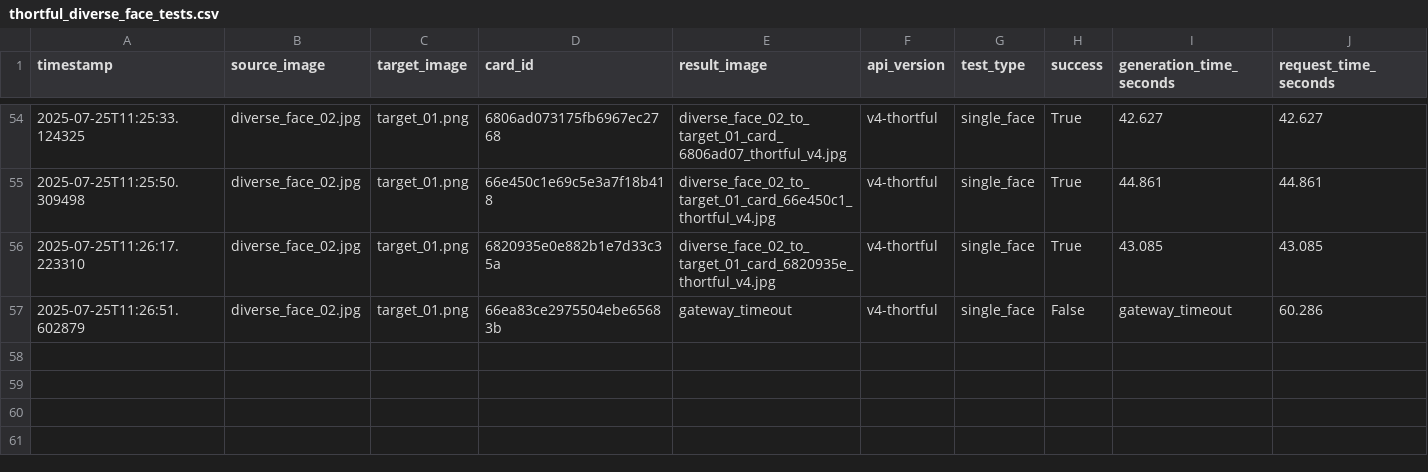
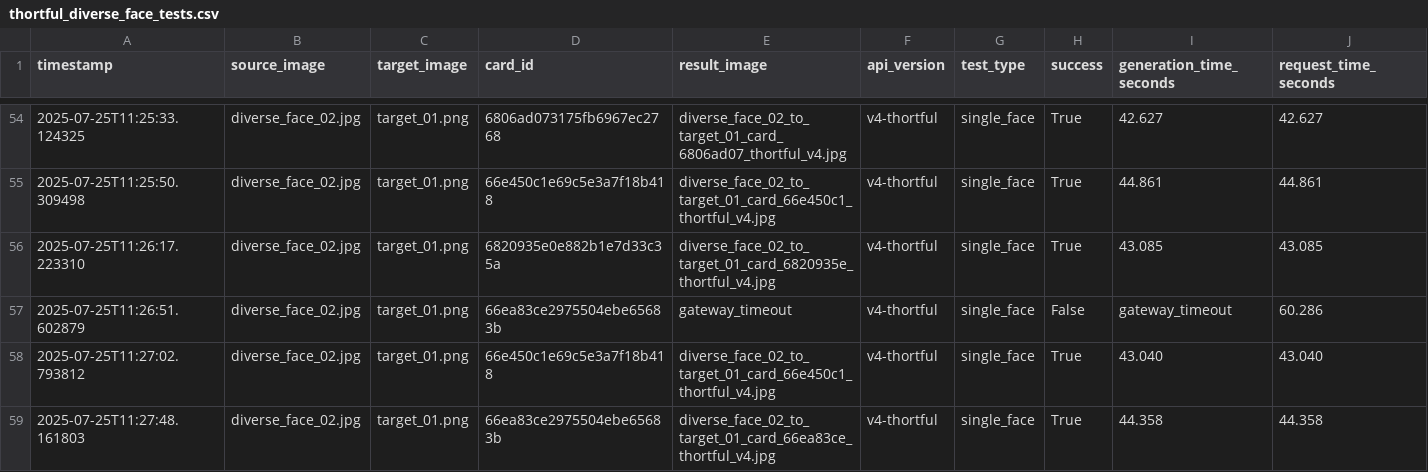
Before and after one commit to lukejeffthortful/face-swap-tester, a CSV file: thortful-v4-single-face/logs/thortful_diverse_face_tests.csv, drawn as a sheet; only a part is shown, gaps mark what is left out; rows hold the shown columns only; the diff names each change by its address in the sheet, - before the commit and + after, or states it on an @@ line.

```diff
--- a/thortful-v4-single-face/logs/thortful_diverse_face_tests.csv
+++ b/thortful-v4-single-face/logs/thortful_diverse_face_tests.csv
+row 58: 2025-07-25T11:27:02.793812 | diverse_face_02.jpg | target_01.png | 66e450c1e69c5e3a7f18b418 | diverse_face_02_to_target_01_card_66e450c1_thortful_v4.jpg | v4-thortful | single_face | True | 43.040 | 43.040
+row 59: 2025-07-25T11:27:48.161803 | diverse_face_02.jpg | target_01.png | 66ea83ce2975504ebe65683b | diverse_face_02_to_target_01_card_66ea83ce_thortful_v4.jpg | v4-thortful | single_face | True | 44.358 | 44.358
```
Also changed, not shown: 2 other files.
